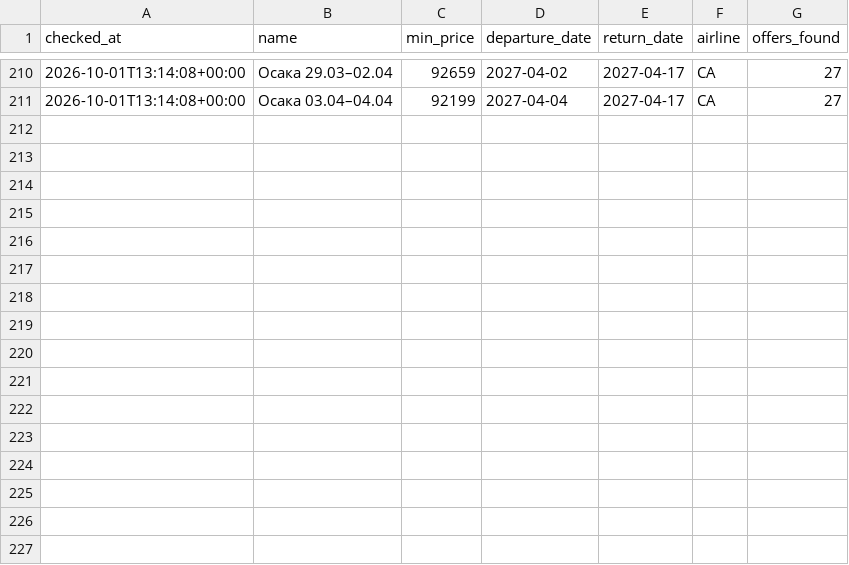
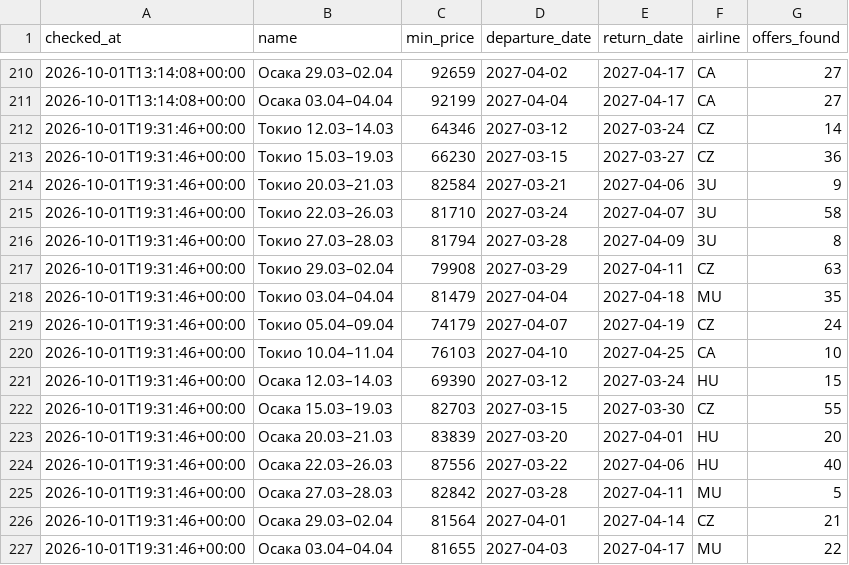
Before and after one commit to djandtty/custom-bot-checker, a CSV file: history.csv, drawn as a sheet; only a part is shown, gaps mark what is left out; the diff names each change by its address in the sheet, - before the commit and + after, or states it on an @@ line.

```diff
--- a/history.csv
+++ b/history.csv
+row 212: 2026-10-01T19:31:46+00:00 | Токио 12.03–14.03 | 64346 | 2027-03-12 | 2027-03-24 | CZ | 14
+row 213: 2026-10-01T19:31:46+00:00 | Токио 15.03–19.03 | 66230 | 2027-03-15 | 2027-03-27 | CZ | 36
+row 214: 2026-10-01T19:31:46+00:00 | Токио 20.03–21.03 | 82584 | 2027-03-21 | 2027-04-06 | 3U | 9
+row 215: 2026-10-01T19:31:46+00:00 | Токио 22.03–26.03 | 81710 | 2027-03-24 | 2027-04-07 | 3U | 58
+row 216: 2026-10-01T19:31:46+00:00 | Токио 27.03–28.03 | 81794 | 2027-03-28 | 2027-04-09 | 3U | 8
+row 217: 2026-10-01T19:31:46+00:00 | Токио 29.03–02.04 | 79908 | 2027-03-29 | 2027-04-11 | CZ | 63
+row 218: 2026-10-01T19:31:46+00:00 | Токио 03.04–04.04 | 81479 | 2027-04-04 | 2027-04-18 | MU | 35
+row 219: 2026-10-01T19:31:46+00:00 | Токио 05.04–09.04 | 74179 | 2027-04-07 | 2027-04-19 | CZ | 24
+row 220: 2026-10-01T19:31:46+00:00 | Токио 10.04–11.04 | 76103 | 2027-04-10 | 2027-04-25 | CA | 10
+row 221: 2026-10-01T19:31:46+00:00 | Осака 12.03–14.03 | 69390 | 2027-03-12 | 2027-03-24 | HU | 15
+row 222: 2026-10-01T19:31:46+00:00 | Осака 15.03–19.03 | 82703 | 2027-03-15 | 2027-03-30 | CZ | 55
+row 223: 2026-10-01T19:31:46+00:00 | Осака 20.03–21.03 | 83839 | 2027-03-20 | 2027-04-01 | HU | 20
+row 224: 2026-10-01T19:31:46+00:00 | Осака 22.03–26.03 | 87556 | 2027-03-22 | 2027-04-06 | HU | 40
+row 225: 2026-10-01T19:31:46+00:00 | Осака 27.03–28.03 | 82842 | 2027-03-28 | 2027-04-11 | MU | 5
+row 226: 2026-10-01T19:31:46+00:00 | Осака 29.03–02.04 | 81564 | 2027-04-01 | 2027-04-14 | CZ | 21
+row 227: 2026-10-01T19:31:46+00:00 | Осака 03.04–04.04 | 81655 | 2027-04-03 | 2027-04-17 | MU | 22
```
Also changed, not shown: 1 other file.
